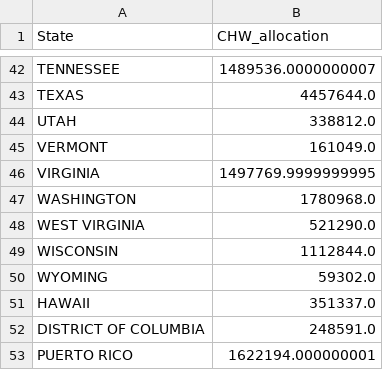
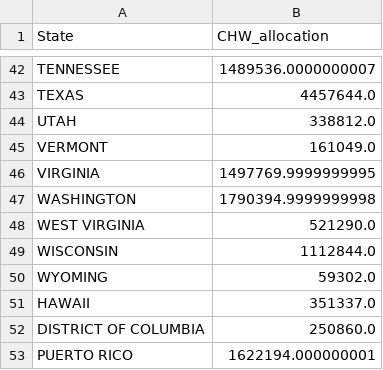
Before and after one commit to CenterForSpatialResearch/newpoliticsofcare_analysis, a CSV file: Output/State_level_allocation.csv, drawn as a sheet; only a part is shown, gaps mark what is left out.

```diff
--- a/Output/State_level_allocation.csv
+++ b/Output/State_level_allocation.csv
@@ -46,3 +46,3 @@ VERMONT,161049.0
 VIRGINIA,1497769.9999999995
-WASHINGTON,1780968.0
+WASHINGTON,1790394.9999999998
 WEST VIRGINIA,521290.0
@@ -51,3 +51,3 @@ WYOMING,59302.0
 HAWAII,351337.0
-DISTRICT OF COLUMBIA,248591.0
+DISTRICT OF COLUMBIA,250860.0
 PUERTO RICO,1622194.000000001
```
Also changed, not shown: 4 other files.
